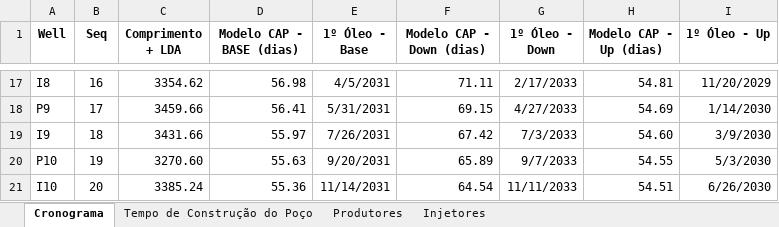
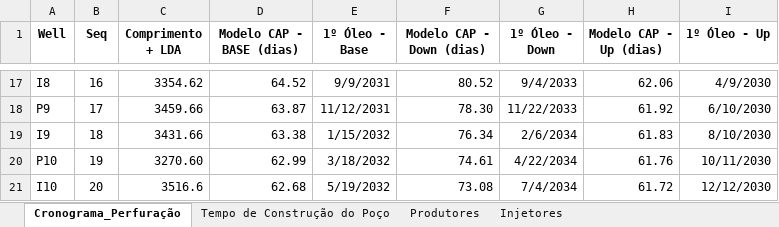
Before and after one commit to HygorCosta/Trabalho_AEPP, an Excel workbook: dados_perfuracao.xlsx, sheet Cronograma_Perfuração, drawn as a sheet; only a part is shown, gaps mark what is left out; values as stored, in another font and other column widths than the file's, no borders; the diff covers the shown part only; the diff names each change by its address in the sheet, - before the commit and + after, or states it on an @@ line.

Commit message:
Modificação do Cronograma
Cronograma de 02 meses

```diff
--- a/dados_perfuracao.xlsx (sheet Cronograma_Perfuração)
+++ b/dados_perfuracao.xlsx (sheet Cronograma_Perfuração)
-sheet tab: Cronograma
+sheet tab: Cronograma_Perfuração
-D17 (Modelo CAP - BASE (dias)): 56.98
+D17 (Modelo CAP - BASE (dias)): 64.52
-E17 (1º Óleo - Base): 4/5/2031
+E17 (1º Óleo - Base): 9/9/2031
-F17 (Modelo CAP - Down (dias)): 71.11
+F17 (Modelo CAP - Down (dias)): 80.52
-G17 (1º Óleo - Down): 2/17/2033
+G17 (1º Óleo - Down): 9/4/2033
-H17 (Modelo CAP - Up (dias)): 54.81
+H17 (Modelo CAP - Up (dias)): 62.06
-I17 (1º Óleo - Up): 11/20/2029
+I17 (1º Óleo - Up): 4/9/2030
-D18 (Modelo CAP - BASE (dias)): 56.41
+D18 (Modelo CAP - BASE (dias)): 63.87
-E18 (1º Óleo - Base): 5/31/2031
+E18 (1º Óleo - Base): 11/12/2031
-F18 (Modelo CAP - Down (dias)): 69.15
+F18 (Modelo CAP - Down (dias)): 78.30
-G18 (1º Óleo - Down): 4/27/2033
+G18 (1º Óleo - Down): 11/22/2033
-H18 (Modelo CAP - Up (dias)): 54.69
+H18 (Modelo CAP - Up (dias)): 61.92
-I18 (1º Óleo - Up): 1/14/2030
+I18 (1º Óleo - Up): 6/10/2030
-D19 (Modelo CAP - BASE (dias)): 55.97
+D19 (Modelo CAP - BASE (dias)): 63.38
-E19 (1º Óleo - Base): 7/26/2031
+E19 (1º Óleo - Base): 1/15/2032
-F19 (Modelo CAP - Down (dias)): 67.42
+F19 (Modelo CAP - Down (dias)): 76.34
-G19 (1º Óleo - Down): 7/3/2033
+G19 (1º Óleo - Down): 2/6/2034
-H19 (Modelo CAP - Up (dias)): 54.60
+H19 (Modelo CAP - Up (dias)): 61.83
-I19 (1º Óleo - Up): 3/9/2030
+I19 (1º Óleo - Up): 8/10/2030
-D20 (Modelo CAP - BASE (dias)): 55.63
+D20 (Modelo CAP - BASE (dias)): 62.99
-E20 (1º Óleo - Base): 9/20/2031
+E20 (1º Óleo - Base): 3/18/2032
-F20 (Modelo CAP - Down (dias)): 65.89
+F20 (Modelo CAP - Down (dias)): 74.61
-G20 (1º Óleo - Down): 9/7/2033
+G20 (1º Óleo - Down): 4/22/2034
-H20 (Modelo CAP - Up (dias)): 54.55
+H20 (Modelo CAP - Up (dias)): 61.76
-I20 (1º Óleo - Up): 5/3/2030
+I20 (1º Óleo - Up): 10/11/2030
-C21 (Comprimento + LDA): 3385.24
+C21 (Comprimento + LDA): 3516.6
-D21 (Modelo CAP - BASE (dias)): 55.36
+D21 (Modelo CAP - BASE (dias)): 62.68
-E21 (1º Óleo - Base): 11/14/2031
+E21 (1º Óleo - Base): 5/19/2032
-F21 (Modelo CAP - Down (dias)): 64.54
+F21 (Modelo CAP - Down (dias)): 73.08
-G21 (1º Óleo - Down): 11/11/2033
+G21 (1º Óleo - Down): 7/4/2034
-H21 (Modelo CAP - Up (dias)): 54.51
+H21 (Modelo CAP - Up (dias)): 61.72
-I21 (1º Óleo - Up): 6/26/2030
+I21 (1º Óleo - Up): 12/12/2030
```
Also changed, not shown: 145 edited cells elsewhere in this sheet, sheet Tempo de Construção do Poço, 5 other files.
